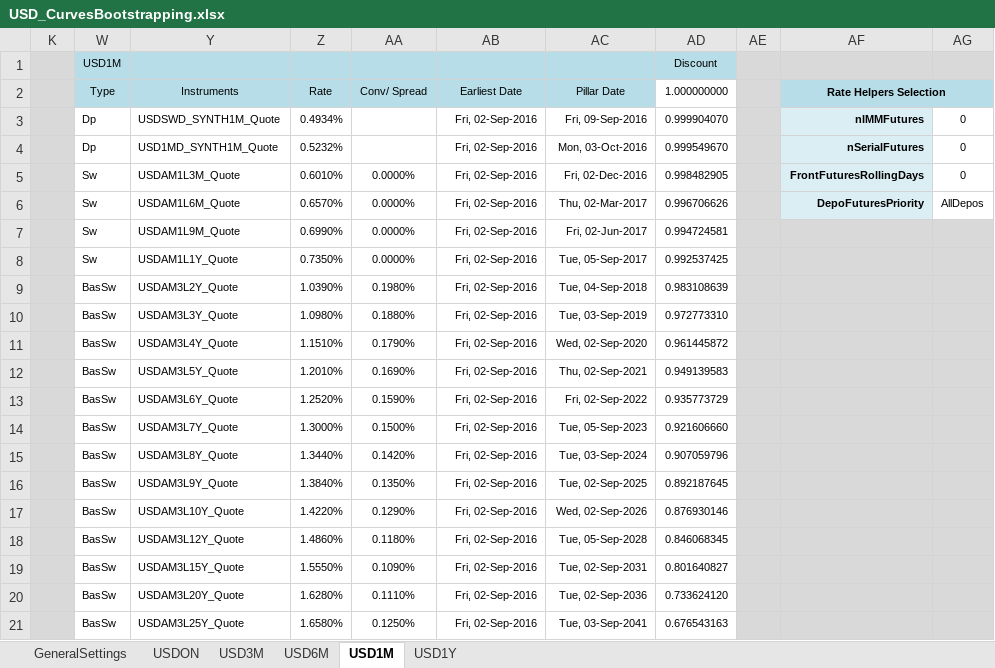
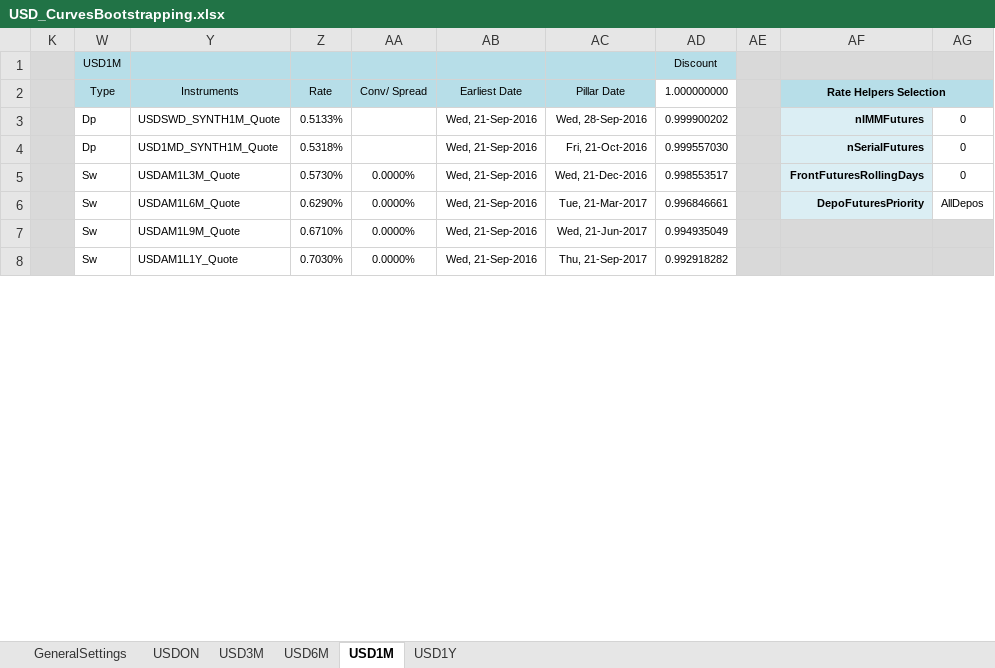
Before and after one commit to NicholasBertocchi/MyRepo, an Excel workbook: Data2/XLS/USD/USD_CurvesBootstrapping.xlsx, sheet USD1M, drawn as a sheet; only a part is shown; values as stored, in another font and other column widths than the file's, no borders; removed rows and columns are numbered as before the commit, all else as after; the diff covers the shown part only; the diff names each change by its address in the sheet, - before the commit and + after, or states it on an @@ line.

```diff
--- a/Data2/XLS/USD/USD_CurvesBootstrapping.xlsx (sheet USD1M)
+++ b/Data2/XLS/USD/USD_CurvesBootstrapping.xlsx (sheet USD1M)
-Z3 (Rate): 0.4934%
+Z3 (Rate): 0.5133%
-AB3:AB8 (Earliest Date): Fri, 02-Sep-2016
+AB3:AB8 (Earliest Date): Wed, 21-Sep-2016
-AC3 (Pillar Date): Fri, 09-Sep-2016
+AC3 (Pillar Date): Wed, 28-Sep-2016
-AD3 (1.000000000): 0.999904070
+AD3 (1.000000000): 0.999900202
-Z4 (Rate): 0.5232%
+Z4 (Rate): 0.5318%
-AC4 (Pillar Date): Mon, 03-Oct-2016
+AC4 (Pillar Date): Fri, 21-Oct-2016
-AD4 (1.000000000): 0.999549670
+AD4 (1.000000000): 0.999557030
-Z5 (Rate): 0.6010%
+Z5 (Rate): 0.5730%
-AC5 (Pillar Date): Fri, 02-Dec-2016
+AC5 (Pillar Date): Wed, 21-Dec-2016
-AD5 (1.000000000): 0.998482905
+AD5 (1.000000000): 0.998553517
-Z6 (Rate): 0.6570%
+Z6 (Rate): 0.6290%
-AC6 (Pillar Date): Thu, 02-Mar-2017
+AC6 (Pillar Date): Tue, 21-Mar-2017
-AD6 (1.000000000): 0.996706626
+AD6 (1.000000000): 0.996846661
-Z7 (Rate): 0.6990%
+Z7 (Rate): 0.6710%
-AC7 (Pillar Date): Fri, 02-Jun-2017
+AC7 (Pillar Date): Wed, 21-Jun-2017
-AD7 (1.000000000): 0.994724581
+AD7 (1.000000000): 0.994935049
-Z8 (Rate): 0.7350%
+Z8 (Rate): 0.7030%
-AC8 (Pillar Date): Tue, 05-Sep-2017
+AC8 (Pillar Date): Thu, 21-Sep-2017
-AD8 (1.000000000): 0.992537425
+AD8 (1.000000000): 0.992918282
-row 9:  | BasSw | USDAM3L2Y_Quote | 1.0390% | 0.1980% | Fri, 02-Sep-2016 | Tue, 04-Sep-2018 | 0.983108639
-row 10:  | BasSw | USDAM3L3Y_Quote | 1.0980% | 0.1880% | Fri, 02-Sep-2016 | Tue, 03-Sep-2019 | 0.972773310
-row 11:  | BasSw | USDAM3L4Y_Quote | 1.1510% | 0.1790% | Fri, 02-Sep-2016 | Wed, 02-Sep-2020 | 0.961445872
-row 12:  | BasSw | USDAM3L5Y_Quote | 1.2010% | 0.1690% | Fri, 02-Sep-2016 | Thu, 02-Sep-2021 | 0.949139583
-row 13:  | BasSw | USDAM3L6Y_Quote | 1.2520% | 0.1590% | Fri, 02-Sep-2016 | Fri, 02-Sep-2022 | 0.935773729
-row 14:  | BasSw | USDAM3L7Y_Quote | 1.3000% | 0.1500% | Fri, 02-Sep-2016 | Tue, 05-Sep-2023 | 0.921606660
-row 15:  | BasSw | USDAM3L8Y_Quote | 1.3440% | 0.1420% | Fri, 02-Sep-2016 | Tue, 03-Sep-2024 | 0.907059796
-row 16:  | BasSw | USDAM3L9Y_Quote | 1.3840% | 0.1350% | Fri, 02-Sep-2016 | Tue, 02-Sep-2025 | 0.892187645
-row 17:  | BasSw | USDAM3L10Y_Quote | 1.4220% | 0.1290% | Fri, 02-Sep-2016 | Wed, 02-Sep-2026 | 0.876930146
-row 18:  | BasSw | USDAM3L12Y_Quote | 1.4860% | 0.1180% | Fri, 02-Sep-2016 | Tue, 05-Sep-2028 | 0.846068345
-row 19:  | BasSw | USDAM3L15Y_Quote | 1.5550% | 0.1090% | Fri, 02-Sep-2016 | Tue, 02-Sep-2031 | 0.801640827
-row 20:  | BasSw | USDAM3L20Y_Quote | 1.6280% | 0.1110% | Fri, 02-Sep-2016 | Tue, 02-Sep-2036 | 0.733624120
-row 21:  | BasSw | USDAM3L25Y_Quote | 1.6580% | 0.1250% | Fri, 02-Sep-2016 | Tue, 03-Sep-2041 | 0.676543163
```
Also changed, not shown: 16 added rows, 3 removed rows and 1 edited cell elsewhere in this sheet, sheet USDON, sheet USD6M, sheet USD1Y, sheet USD3M, sheet GeneralSettings, formulas that keep their value, hidden cells, 15 other files.
